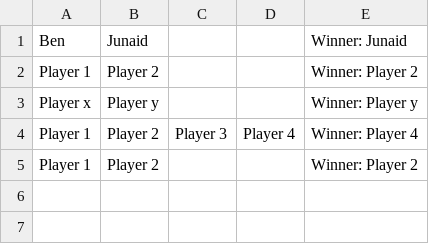
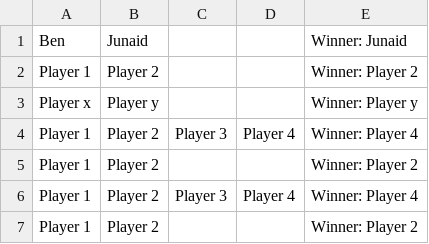
Before and after one commit to bltn/QuoridorGame, a CSV file: winners.csv, drawn as a sheet; the diff names each change by its address in the sheet, - before the commit and + after, or states it on an @@ line.

```diff
--- a/winners.csv
+++ b/winners.csv
+row 6: Player 1 | Player 2 | Player 3 | Player 4 | Winner: Player 4
+row 7: Player 1 | Player 2 |  |  | Winner: Player 2
```
Also changed, not shown: 3 other files.
